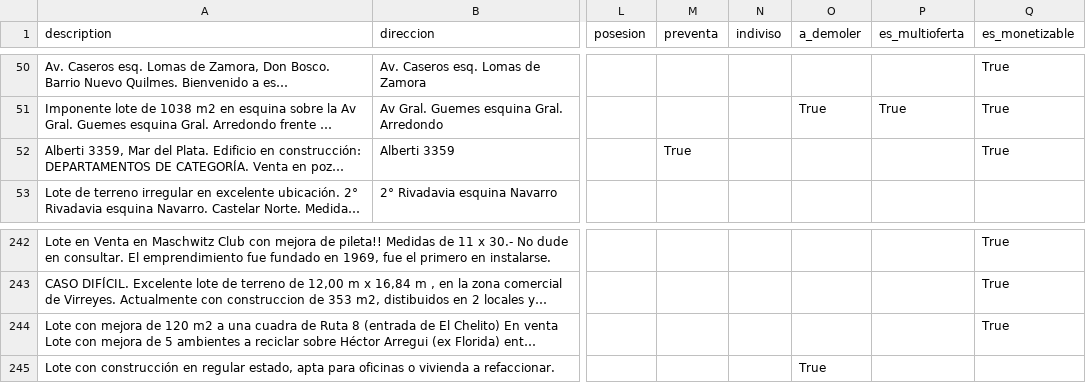
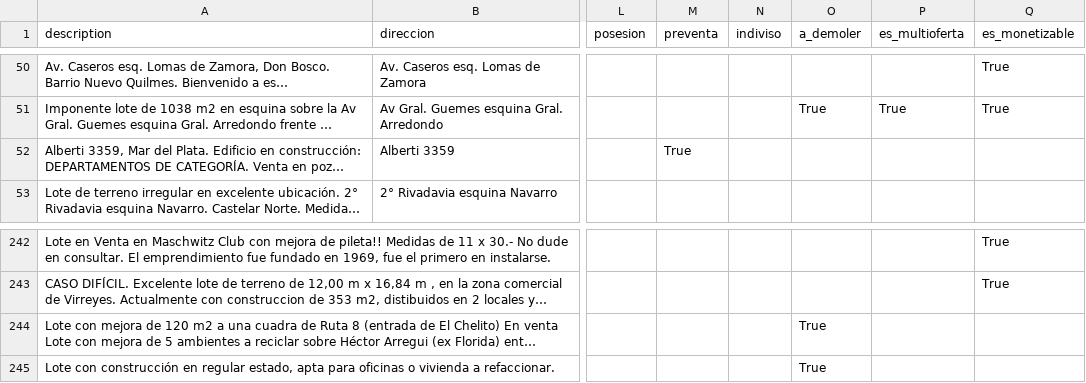
Before and after one commit to cientopolis/OVS-extractor-idis, a CSV file: input/ground_truth_100_sin_inferencias.csv, drawn as a sheet; only a part is shown, gaps mark what is left out; long unchanged cells end in …; the diff names each change by its address in the sheet, - before the commit and + after, or states it on an @@ line.

Commit message:
mejoro precision es_monetizable 0,92

```diff
--- a/input/ground_truth_100_sin_inferencias.csv
+++ b/input/ground_truth_100_sin_inferencias.csv
-Q52 (es_monetizable): True
+Q52 (es_monetizable): (empty)
-O244 (a_demoler): (empty)
+O244 (a_demoler): True
-Q244 (es_monetizable): True
+Q244 (es_monetizable): (empty)
```
Also changed, not shown: output/rbm.csv, 3 other files.
